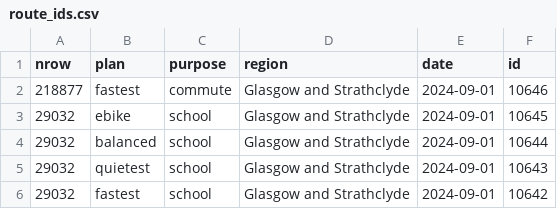
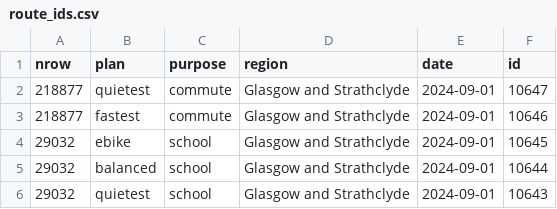
Before and after one commit to nptscot/npt, a CSV file: route_ids.csv, drawn as a sheet; only a part is shown; the shorter side is filled out with more unchanged rows.

Commit message:
Manually update ids

```diff
--- a/route_ids.csv
+++ b/route_ids.csv
@@ -1,2 +1,3 @@
 nrow,plan,purpose,region,date,id
+218877,quietest,commute,Glasgow and Strathclyde,2024-09-01,10647
 218877,fastest,commute,Glasgow and Strathclyde,2024-09-01,10646
```
